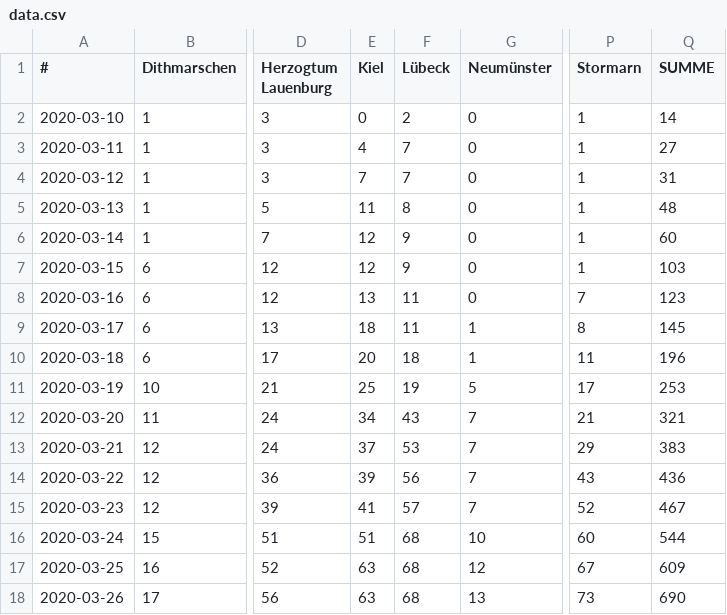
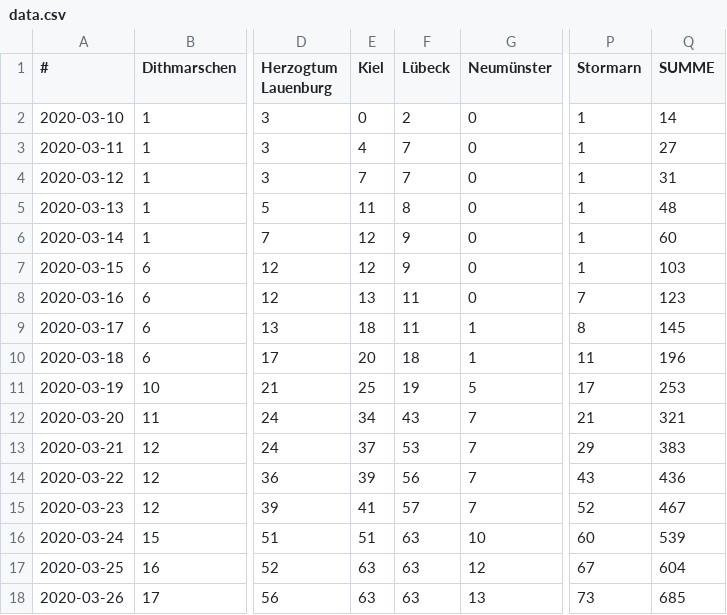
Before and after one commit to jze/covid19_schleswig-holstein, a CSV file: data.csv, drawn as a sheet; only a part is shown, gaps mark what is left out; the diff names each change by its address in the sheet, - before the commit and + after, or states it on an @@ line.

Commit message:
Die Daten von Lübeck wurden auf der Webseite auf 63 korrigiert.

```diff
--- a/data.csv
+++ b/data.csv
-F16:F18 (Lübeck): 68
+F16:F18 (Lübeck): 63
-Q16 (SUMME): 544
+Q16 (SUMME): 539
-Q17 (SUMME): 609
+Q17 (SUMME): 604
-Q18 (SUMME): 690
+Q18 (SUMME): 685
```
